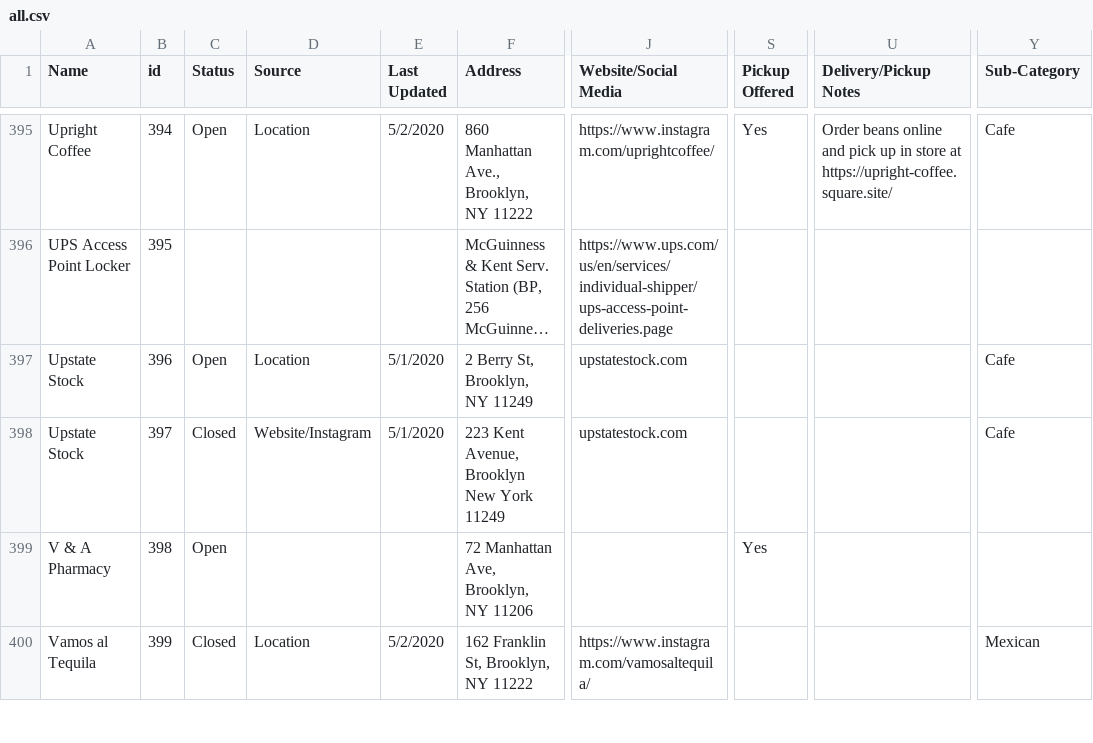
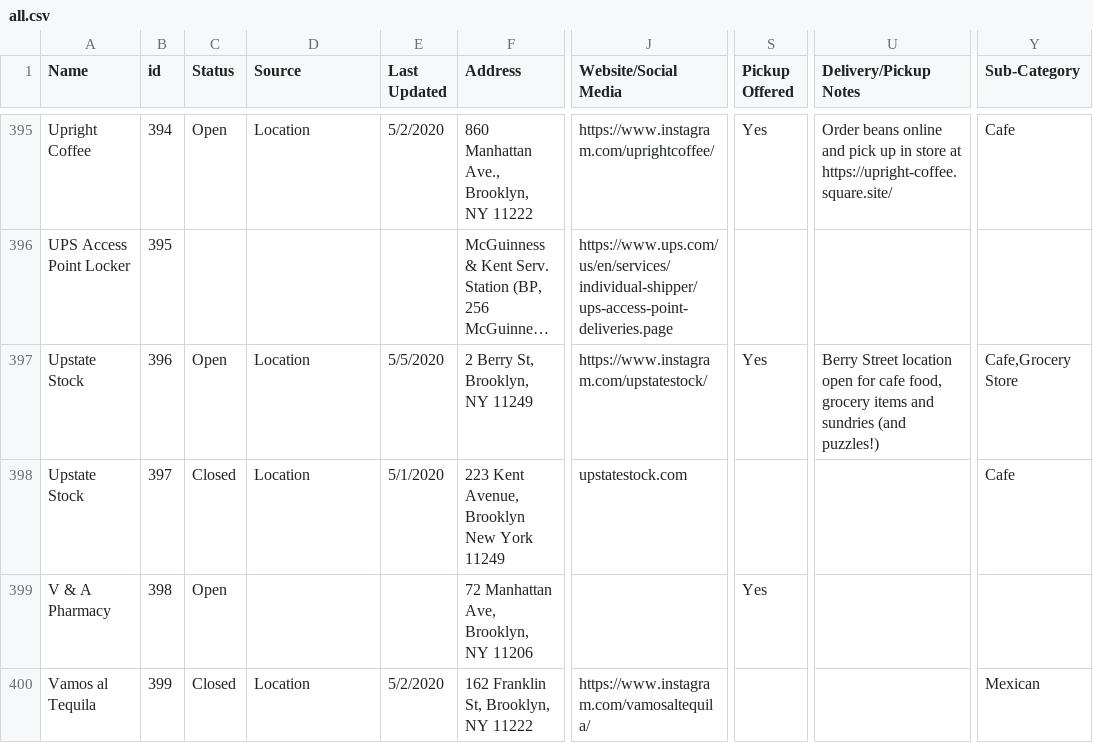
Before and after one commit to yizongk/whats-open-north-brooklyn, a CSV file: data/all.csv, drawn as a sheet; only a part is shown, gaps mark what is left out; long unchanged cells end in …; the diff covers the shown part only; the diff names each change by its address in the sheet, - before the commit and + after, or states it on an @@ line.

```diff
--- a/data/all.csv
+++ b/data/all.csv
-E397 (Last Updated): 5/1/2020
+E397 (Last Updated): 5/5/2020
-J397 (Website/Social Media): upstatestock.com
+J397 (Website/Social Media): https://www.instagram.com/upstatestock/
-S397 (Pickup Offered): (empty)
+S397 (Pickup Offered): Yes
-U397 (Delivery/Pickup Notes): (empty)
+U397 (Delivery/Pickup Notes): Berry Street location open for cafe food, grocery items and sundries (and puzzles!)
-Y397 (Sub-Category): Cafe
+Y397 (Sub-Category): Cafe,Grocery Store
-D398 (Source): Website/Instagram
+D398 (Source): Location
```
Also changed, not shown: 137 edited cells elsewhere in this file.
